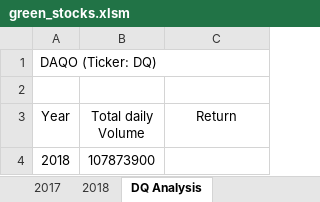
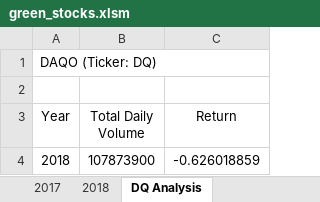
Before and after one commit to rshahba/stock-analysis-vba, an Excel workbook: green_stocks.xlsm, sheet DQ Analysis, drawn as a sheet; values as stored, in another font and other column widths than the file's, no borders; the diff names each change by its address in the sheet, - before the commit and + after, or states it on an @@ line.

Commit message:
DQ Return Analysis 2018

```diff
--- a/green_stocks.xlsm (sheet DQ Analysis)
+++ b/green_stocks.xlsm (sheet DQ Analysis)
-B3: Total daily Volume
+B3: Total Daily Volume
-C4 (Return): (empty)
+C4 (Return): -0.626018859
```
Also changed, not shown: 1 other file.
